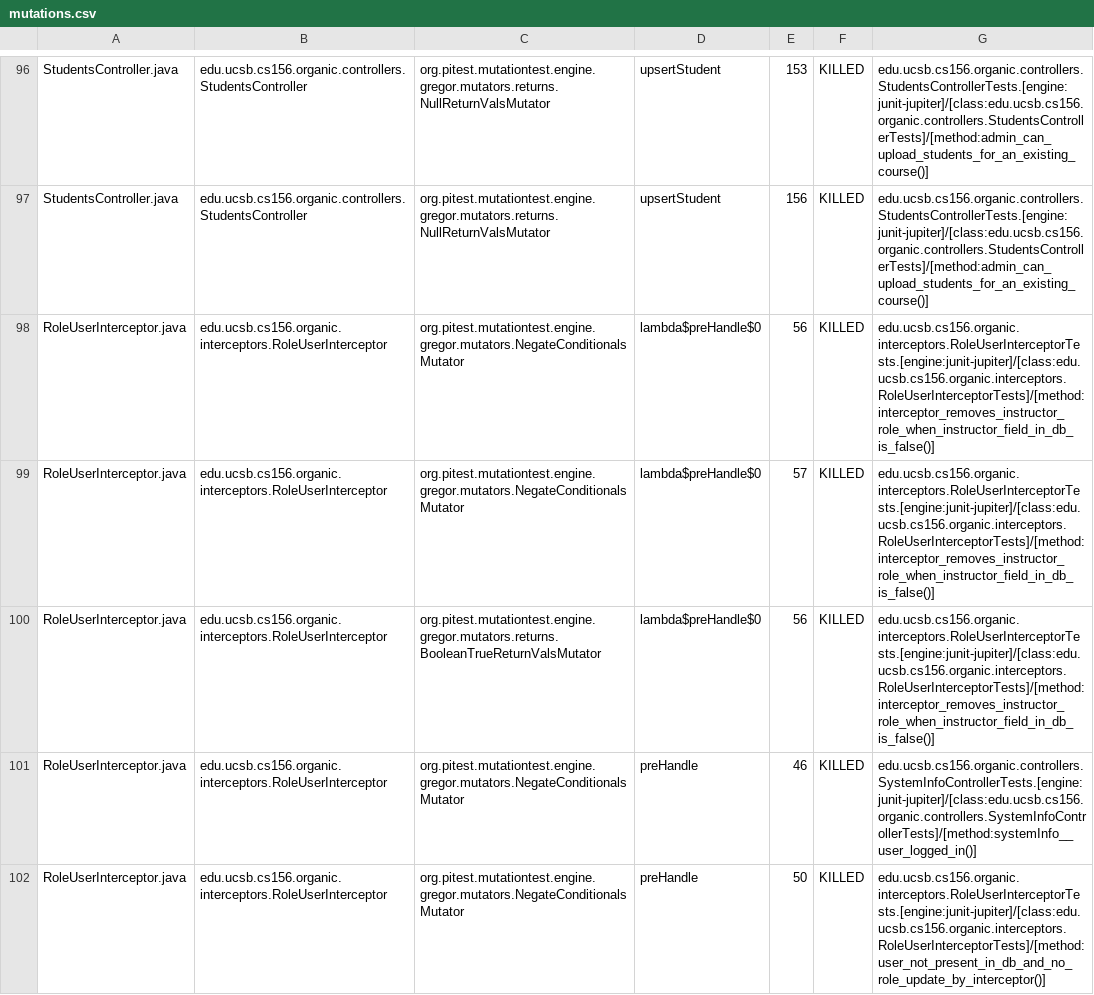
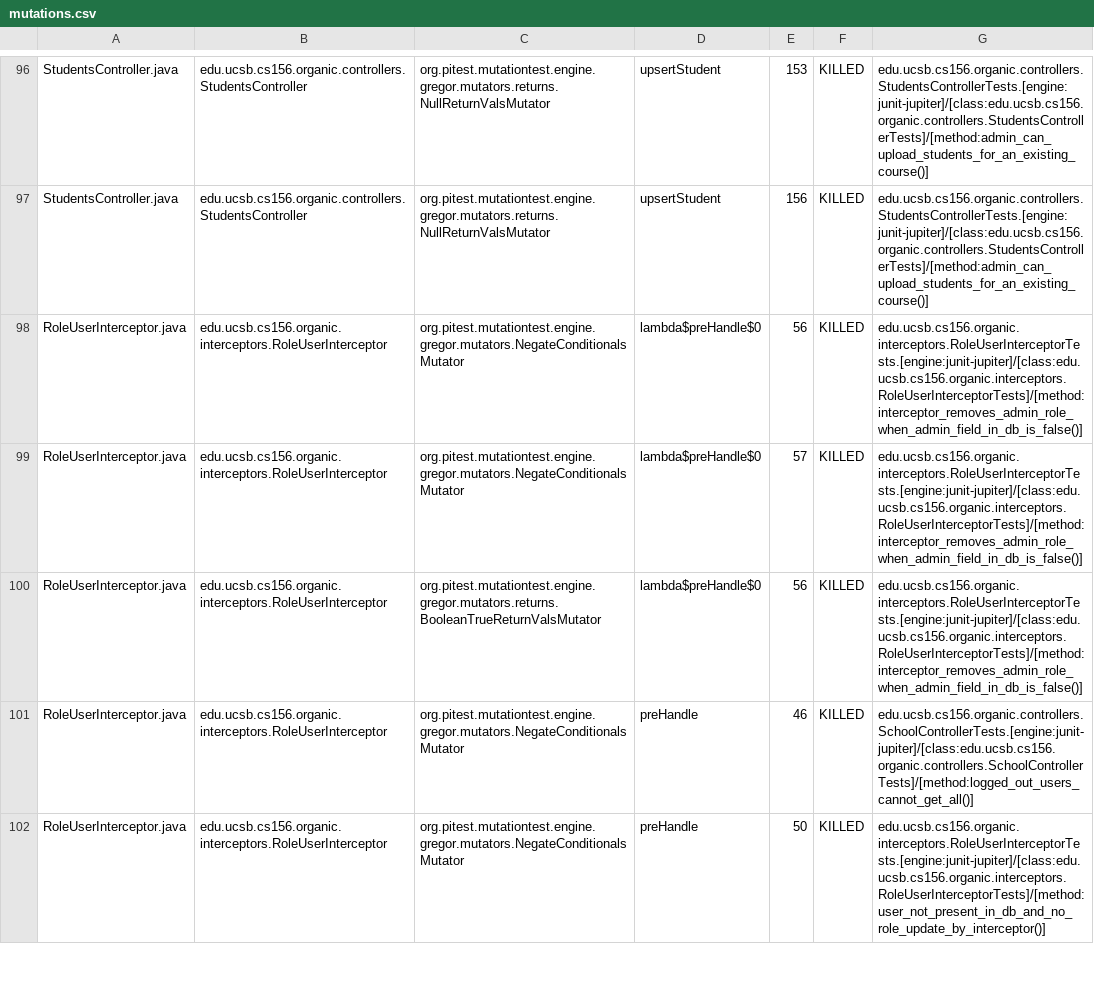
Before and after one commit to ucsb-cs156-s24/proj-organic-s24-5pm-3, a CSV file: prs/46/pitest/mutations.csv, drawn as a sheet; only a part is shown, gaps mark what is left out; the diff covers the shown part only.

Commit message:
Deploying to gh-pages from @ ucsb-cs156-s24/proj-organic-s24-5pm-3@9f165e3f7c1b265e1f8a7076552821800a3f9f8a 🚀

```diff
--- a/prs/46/pitest/mutations.csv
+++ b/prs/46/pitest/mutations.csv
@@ -97,6 +97,6 @@ StudentsController.java,edu.ucsb.cs156.organic.controllers.StudentsController,or
 StudentsController.java,edu.ucsb.cs156.organic.controllers.StudentsController,org.pitest.mutationtest.engine.gregor.mutators.returns.NullReturnValsMutator,upsertStudent,156,KILLED,edu.ucsb.cs156.organic.controllers.StudentsControllerTests.[engine:junit-jupiter]/[class:edu.ucsb.cs156.organic.controllers.StudentsControllerTests]/[method:admin_can_upload_students_for_an_existing_course()]
-RoleUserInterceptor.java,edu.ucsb.cs156.organic.interceptors.RoleUserInterceptor,org.pitest.mutationtest.engine.gregor.mutators.NegateConditionalsMutator,lambda$preHandle$0,56,KILLED,edu.ucsb.cs156.organic.interceptors.RoleUserInterceptorTests.[engine:junit-jupiter]/[class:edu.ucsb.cs156.organic.interceptors.RoleUserInterceptorTests]/[method:interceptor_removes_instructor_role_when_instructor_field_in_db_is_false()]
-RoleUserInterceptor.java,edu.ucsb.cs156.organic.interceptors.RoleUserInterceptor,org.pitest.mutationtest.engine.gregor.mutators.NegateConditionalsMutator,lambda$preHandle$0,57,KILLED,edu.ucsb.cs156.organic.interceptors.RoleUserInterceptorTests.[engine:junit-jupiter]/[class:edu.ucsb.cs156.organic.interceptors.RoleUserInterceptorTests]/[method:interceptor_removes_instructor_role_when_instructor_field_in_db_is_false()]
-RoleUserInterceptor.java,edu.ucsb.cs156.organic.interceptors.RoleUserInterceptor,org.pitest.mutationtest.engine.gregor.mutators.returns.BooleanTrueReturnValsMutator,lambda$preHandle$0,56,KILLED,edu.ucsb.cs156.organic.interceptors.RoleUserInterceptorTests.[engine:junit-jupiter]/[class:edu.ucsb.cs156.organic.interceptors.RoleUserInterceptorTests]/[method:interceptor_removes_instructor_role_when_instructor_field_in_db_is_false()]
-RoleUserInterceptor.java,edu.ucsb.cs156.organic.interceptors.RoleUserInterceptor,org.pitest.mutationtest.engine.gregor.mutators.NegateConditionalsMutator,preHandle,46,KILLED,edu.ucsb.cs156.organic.controllers.SystemInfoControllerTests.[engine:junit-jupiter]/[class:edu.ucsb.cs156.organic.controllers.SystemInfoControllerTests]/[method:systemInfo__user_logged_in()]
+RoleUserInterceptor.java,edu.ucsb.cs156.organic.interceptors.RoleUserInterceptor,org.pitest.mutationtest.engine.gregor.mutators.NegateConditionalsMutator,lambda$preHandle$0,56,KILLED,edu.ucsb.cs156.organic.interceptors.RoleUserInterceptorTests.[engine:junit-jupiter]/[class:edu.ucsb.cs156.organic.interceptors.RoleUserInterceptorTests]/[method:interceptor_removes_admin_role_when_admin_field_in_db_is_false()]
+RoleUserInterceptor.java,edu.ucsb.cs156.organic.interceptors.RoleUserInterceptor,org.pitest.mutationtest.engine.gregor.mutators.NegateConditionalsMutator,lambda$preHandle$0,57,KILLED,edu.ucsb.cs156.organic.interceptors.RoleUserInterceptorTests.[engine:junit-jupiter]/[class:edu.ucsb.cs156.organic.interceptors.RoleUserInterceptorTests]/[method:interceptor_removes_admin_role_when_admin_field_in_db_is_false()]
+RoleUserInterceptor.java,edu.ucsb.cs156.organic.interceptors.RoleUserInterceptor,org.pitest.mutationtest.engine.gregor.mutators.returns.BooleanTrueReturnValsMutator,lambda$preHandle$0,56,KILLED,edu.ucsb.cs156.organic.interceptors.RoleUserInterceptorTests.[engine:junit-jupiter]/[class:edu.ucsb.cs156.organic.interceptors.RoleUserInterceptorTests]/[method:interceptor_removes_admin_role_when_admin_field_in_db_is_false()]
+RoleUserInterceptor.java,edu.ucsb.cs156.organic.interceptors.RoleUserInterceptor,org.pitest.mutationtest.engine.gregor.mutators.NegateConditionalsMutator,preHandle,46,KILLED,edu.ucsb.cs156.organic.controllers.SchoolControllerTests.[engine:junit-jupiter]/[class:edu.ucsb.cs156.organic.controllers.SchoolControllerTests]/[method:logged_out_users_cannot_get_all()]
 RoleUserInterceptor.java,edu.ucsb.cs156.organic.interceptors.RoleUserInterceptor,org.pitest.mutationtest.engine.gregor.mutators.NegateConditionalsMutator,preHandle,50,KILLED,edu.ucsb.cs156.organic.interceptors.RoleUserInterceptorTests.[engine:junit-jupiter]/[class:edu.ucsb.cs156.organic.interceptors.RoleUserInterceptorTests]/[method:user_not_present_in_db_and_no_role_update_by_interceptor()]
```
Also changed, not shown: 17 edited cells elsewhere in this file, 17 other files.
